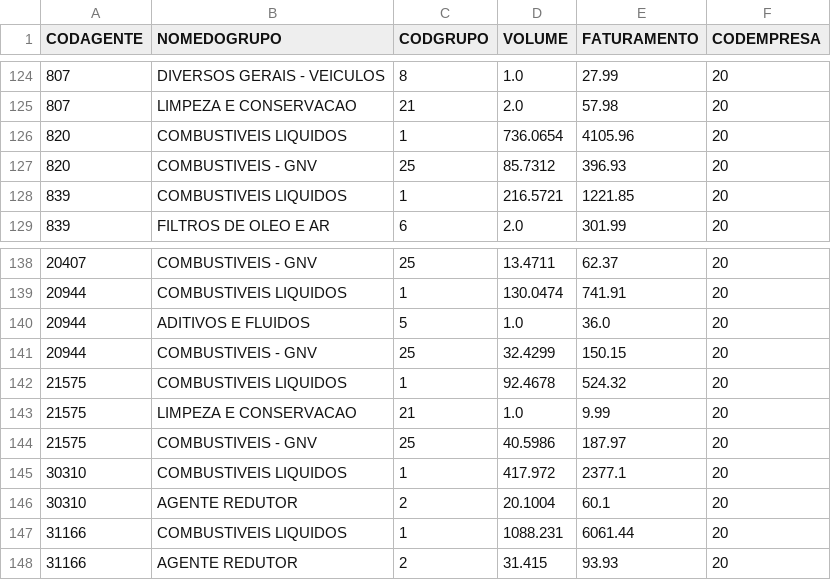
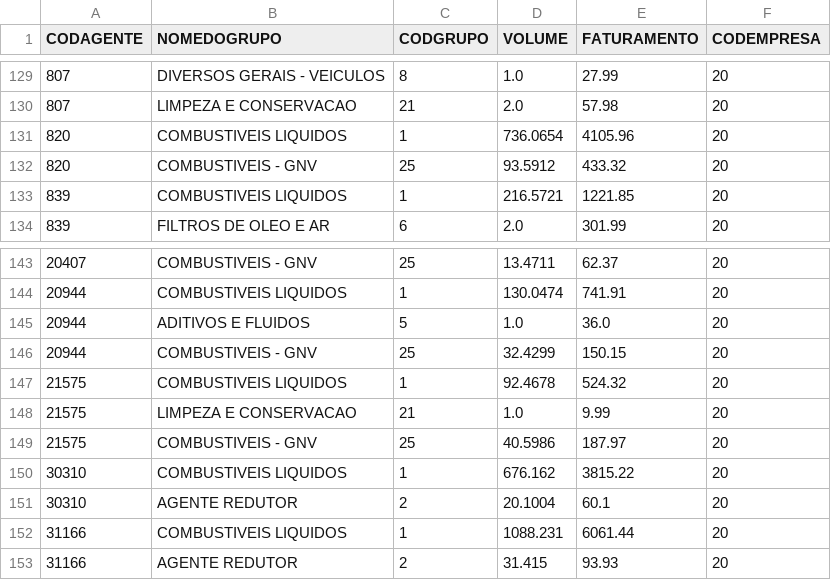
Before and after one commit to DouglasCamelo/vendaspichilau, a CSV file: vendas_dia.csv, drawn as a sheet; only a part is shown, gaps mark what is left out; the diff covers the shown part only.

```diff
--- a/vendas_dia.csv
+++ b/vendas_dia.csv
@@ -126,3 +131,3 @@ CODAGENTE,NOMEDOGRUPO,CODGRUPO,VOLUME,FATURAMENTO,CODEMPRESA
 820,COMBUSTIVEIS LIQUIDOS,1,736.0654,4105.96,20
-820,COMBUSTIVEIS -  GNV,25,85.7312,396.93,20
+820,COMBUSTIVEIS -  GNV,25,93.5912,433.32,20
 839,COMBUSTIVEIS LIQUIDOS,1,216.5721,1221.85,20
@@ -144,3 +149,3 @@ CODAGENTE,NOMEDOGRUPO,CODGRUPO,VOLUME,FATURAMENTO,CODEMPRESA
 21575,COMBUSTIVEIS -  GNV,25,40.5986,187.97,20
-30310,COMBUSTIVEIS LIQUIDOS,1,417.972,2377.1,20
+30310,COMBUSTIVEIS LIQUIDOS,1,676.162,3815.22,20
 30310,AGENTE REDUTOR,2,20.1004,60.1,20
```
Also changed, not shown: 5 added rows and 24 edited cells elsewhere in this file, vendas.csv.
